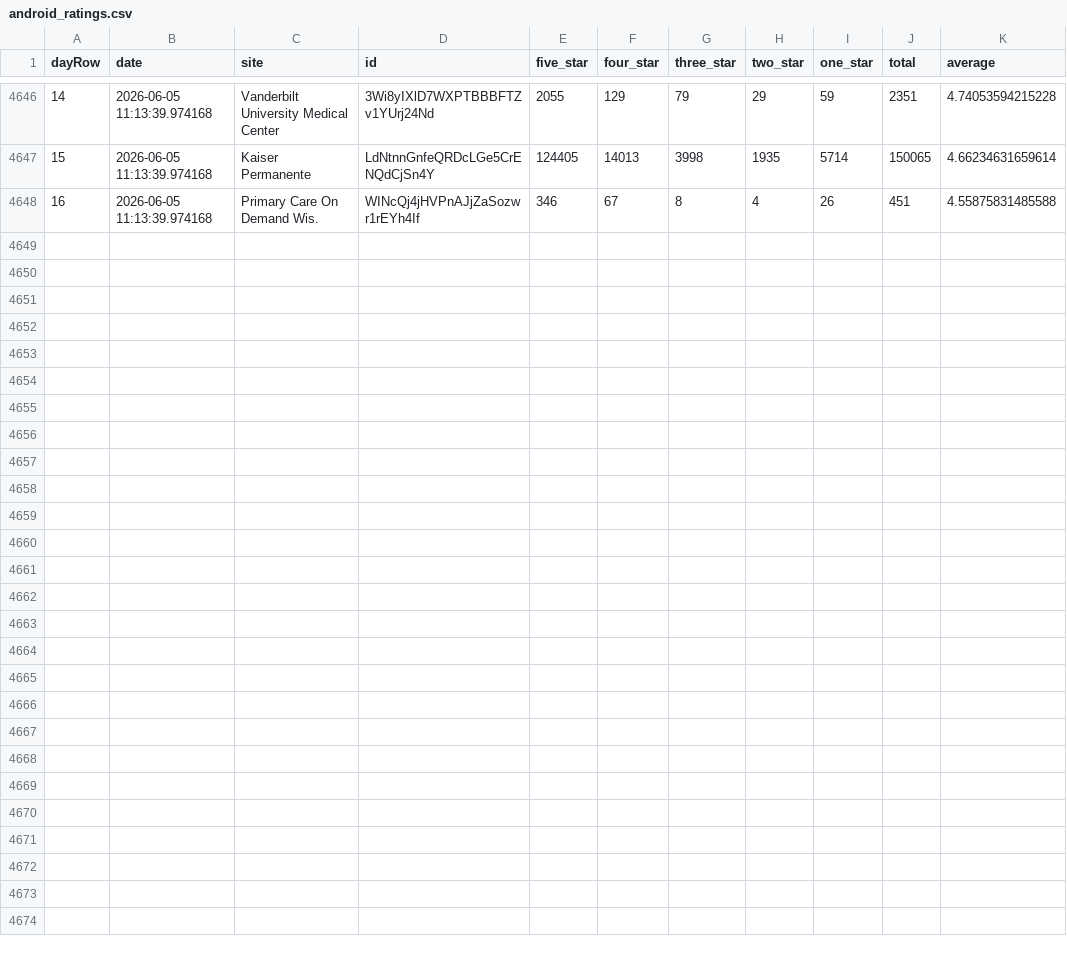
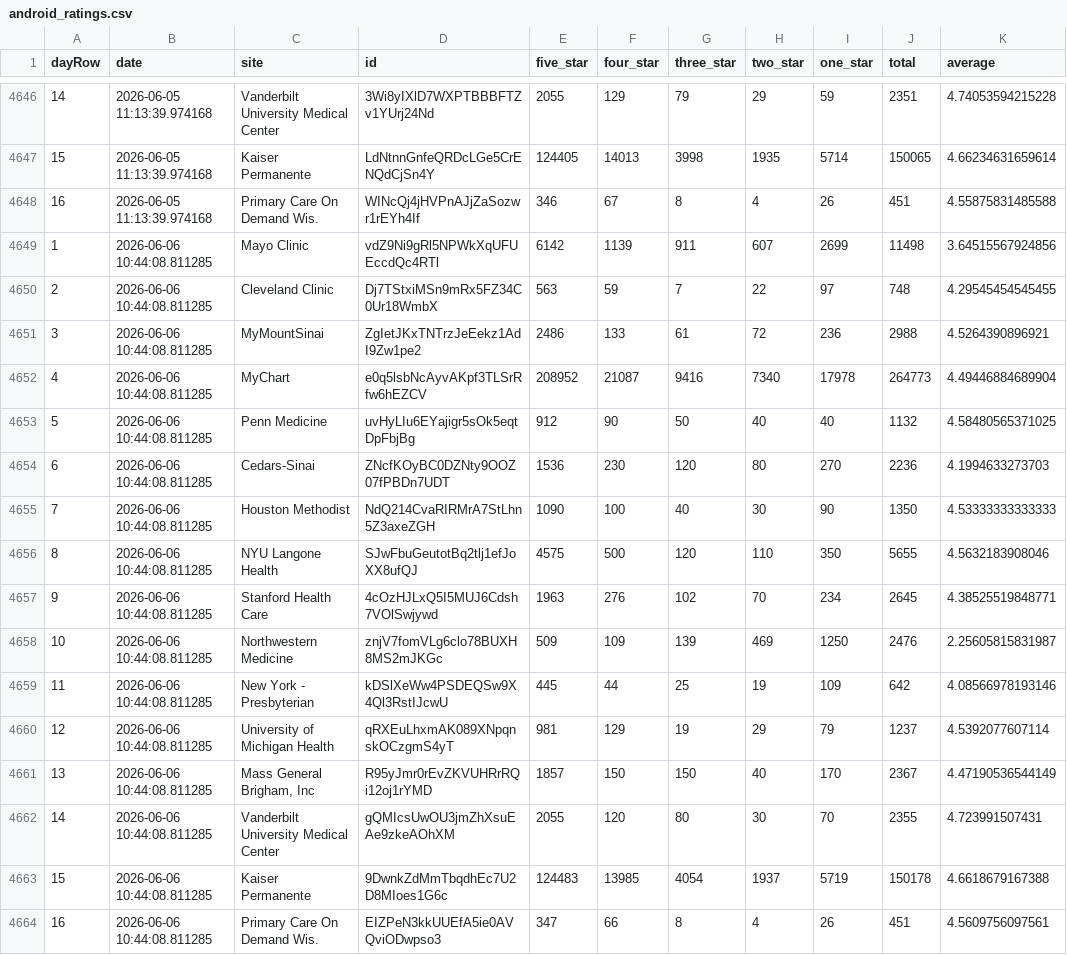
Before and after one commit to allen-black/android_scrape_update, a CSV file: android_ratings.csv, drawn as a sheet; only a part is shown, gaps mark what is left out.

```diff
--- a/android_ratings.csv
+++ b/android_ratings.csv
@@ -4648 +4648,17 @@
 "16",2026-06-05 11:13:39.974168,"Primary Care On Demand Wis.","WINcQj4jHVPnAJjZaSozwr1rEYh4If",346,67,8,4,26,451,4.55875831485588
+"1",2026-06-06 10:44:08.811285,"Mayo Clinic","vdZ9Ni9gRl5NPWkXqUFUEccdQc4RTl",6142,1139,911,607,2699,11498,3.64515567924856
+"2",2026-06-06 10:44:08.811285,"Cleveland Clinic","Dj7TStxiMSn9mRx5FZ34C0Ur18WmbX",563,59,7,22,97,748,4.29545454545455
+"3",2026-06-06 10:44:08.811285,"MyMountSinai","ZgIetJKxTNTrzJeEekz1AdI9Zw1pe2",2486,133,61,72,236,2988,4.5264390896921
+"4",2026-06-06 10:44:08.811285,"MyChart","e0q5lsbNcAyvAKpf3TLSrRfw6hEZCV",208952,21087,9416,7340,17978,264773,4.49446884689904
+"5",2026-06-06 10:44:08.811285,"Penn Medicine","uvHyLIu6EYajigr5sOk5eqtDpFbjBg",912,90,50,40,40,1132,4.58480565371025
+"6",2026-06-06 10:44:08.811285,"Cedars-Sinai","ZNcfKOyBC0DZNty9OOZ07fPBDn7UDT",1536,230,120,80,270,2236,4.1994633273703
+"7",2026-06-06 10:44:08.811285,"Houston Methodist","NdQ214CvaRIRMrA7StLhn5Z3axeZGH",1090,100,40,30,90,1350,4.53333333333333
+"8",2026-06-06 10:44:08.811285,"NYU Langone Health","SJwFbuGeutotBq2tlj1efJoXX8ufQJ",4575,500,120,110,350,5655,4.5632183908046
+"9",2026-06-06 10:44:08.811285,"Stanford Health Care","4cOzHJLxQ5I5MUJ6Cdsh7VOlSwjywd",1963,276,102,70,234,2645,4.38525519848771
+"10",2026-06-06 10:44:08.811285,"Northwestern Medicine","znjV7fomVLg6clo78BUXH8MS2mJKGc",509,109,139,469,1250,2476,2.25605815831987
+"11",2026-06-06 10:44:08.811285,"New York - Presbyterian","kDSlXeWw4PSDEQSw9X4Ql3RstIJcwU",445,44,25,19,109,642,4.08566978193146
+"12",2026-06-06 10:44:08.811285,"University of Michigan Health","qRXEuLhxmAK089XNpqnskOCzgmS4yT",981,129,19,29,79,1237,4.5392077607114
+"13",2026-06-06 10:44:08.811285,"Mass General Brigham, Inc","R95yJmr0rEvZKVUHRrRQi12oj1rYMD",1857,150,150,40,170,2367,4.47190536544149
+"14",2026-06-06 10:44:08.811285,"Vanderbilt University Medical Center","gQMIcsUwOU3jmZhXsuEAe9zkeAOhXM",2055,120,80,30,70,2355,4.723991507431
+"15",2026-06-06 10:44:08.811285,"Kaiser Permanente","9DwnkZdMmTbqdhEc7U2D8MIoes1G6c",124483,13985,4054,1937,5719,150178,4.6618679167388
+"16",2026-06-06 10:44:08.811285,"Primary Care On Demand Wis.","EIZPeN3kkUUEfA5ie0AVQviODwpso3",347,66,8,4,26,451,4.5609756097561
```
